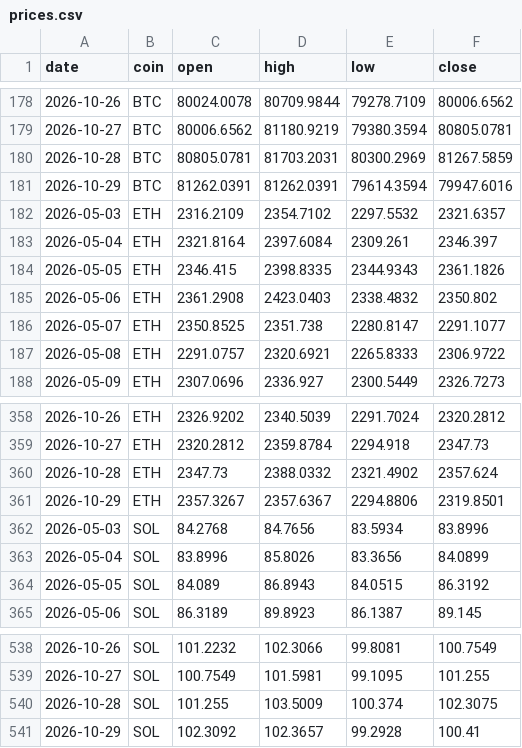
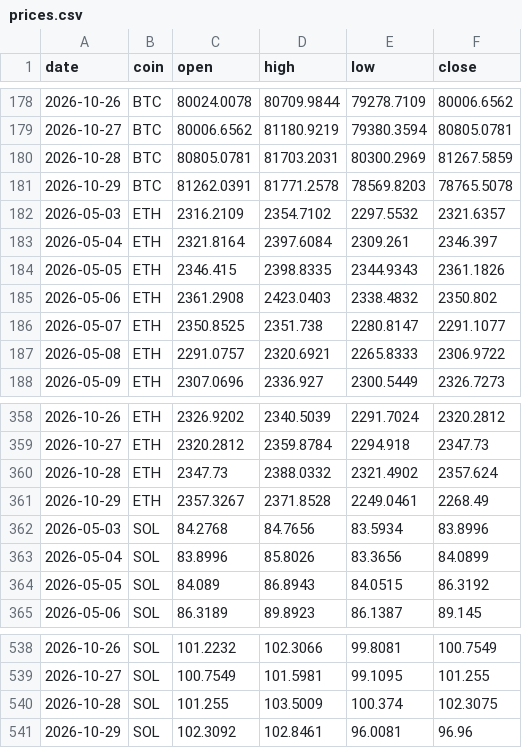
Before and after one commit to Z3US-23/crypto-dashboard-v2, a CSV file: data/prices.csv, drawn as a sheet; only a part is shown, gaps mark what is left out.

```diff
--- a/data/prices.csv
+++ b/data/prices.csv
@@ -180,3 +180,3 @@ date,coin,open,high,low,close
 2026-10-28,BTC,80805.0781,81703.2031,80300.2969,81267.5859
-2026-10-29,BTC,81262.0391,81262.0391,79614.3594,79947.6016
+2026-10-29,BTC,81262.0391,81771.2578,78569.8203,78765.5078
 2026-05-03,ETH,2316.2109,2354.7102,2297.5532,2321.6357
@@ -360,3 +360,3 @@ date,coin,open,high,low,close
 2026-10-28,ETH,2347.73,2388.0332,2321.4902,2357.624
-2026-10-29,ETH,2357.3267,2357.6367,2294.8806,2319.8501
+2026-10-29,ETH,2357.3267,2371.8528,2249.0461,2268.49
 2026-05-03,SOL,84.2768,84.7656,83.5934,83.8996
@@ -540,2 +540,2 @@ date,coin,open,high,low,close
 2026-10-28,SOL,101.255,103.5009,100.374,102.3075
-2026-10-29,SOL,102.3092,102.3657,99.2928,100.41
+2026-10-29,SOL,102.3092,102.8461,96.0081,96.96
```
Also changed, not shown: 2 other files.
